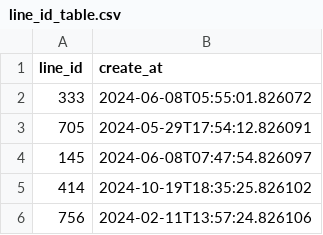
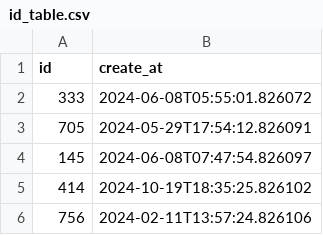
Before and after one commit to rk-techfolio/portfolio-python-toolkit, a CSV file: create_dummy-data/result/id_table.csv (was create_dummy-data/result/line_id_table.csv), drawn as a sheet; only a part is shown.

```diff
--- a/create_dummy-data/result/line_id_table.csv
+++ b/create_dummy-data/result/id_table.csv
@@ -1,2 +1,2 @@
-line_id,create_at
+id,create_at
 333,2024-06-08T05:55:01.826072
```
Also changed, not shown: create_dummy-data/result/user_table.csv, 4 other files.
